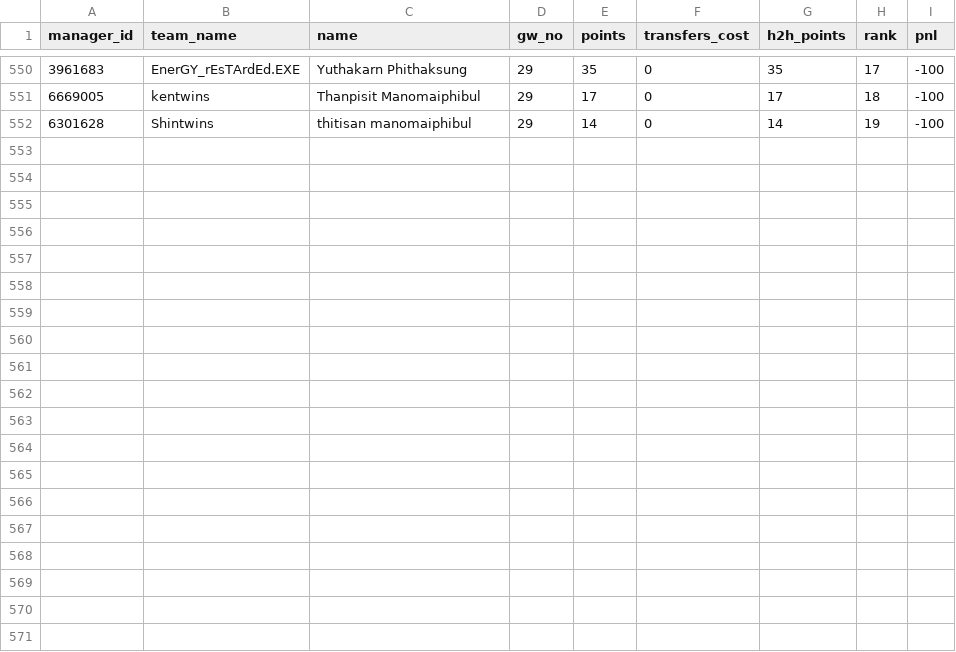
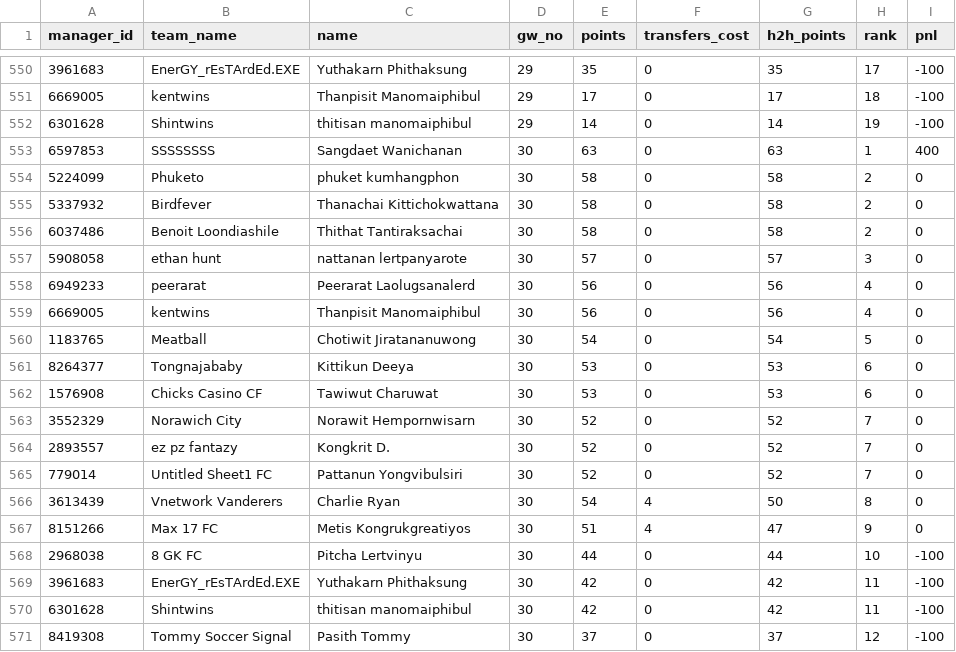
Before and after one commit to tawiwut-cha/fpl-analytics, a CSV file: data/2024-2025/fact_gw_ifc.csv, drawn as a sheet; only a part is shown, gaps mark what is left out; the diff names each change by its address in the sheet, - before the commit and + after, or states it on an @@ line.

```diff
--- a/data/2024-2025/fact_gw_ifc.csv
+++ b/data/2024-2025/fact_gw_ifc.csv
+row 553: 6597853 | SSSSSSSS | Sangdaet Wanichanan | 30 | 63 | 0 | 63 | 1 | 400
+row 554: 5224099 | Phuketo | phuket kumhangphon | 30 | 58 | 0 | 58 | 2 | 0
+row 555: 5337932 | Birdfever | Thanachai Kittichokwattana | 30 | 58 | 0 | 58 | 2 | 0
+row 556: 6037486 | Benoit Loondiashile | Thithat Tantiraksachai | 30 | 58 | 0 | 58 | 2 | 0
+row 557: 5908058 | ethan hunt | nattanan lertpanyarote | 30 | 57 | 0 | 57 | 3 | 0
+row 558: 6949233 | peerarat | Peerarat Laolugsanalerd | 30 | 56 | 0 | 56 | 4 | 0
+row 559: 6669005 | kentwins | Thanpisit Manomaiphibul | 30 | 56 | 0 | 56 | 4 | 0
+row 560: 1183765 | Meatball | Chotiwit Jiratananuwong | 30 | 54 | 0 | 54 | 5 | 0
+row 561: 8264377 | Tongnajababy | Kittikun Deeya | 30 | 53 | 0 | 53 | 6 | 0
+row 562: 1576908 | Chicks Casino CF | Tawiwut Charuwat | 30 | 53 | 0 | 53 | 6 | 0
+row 563: 3552329 | Norawich City | Norawit Hempornwisarn | 30 | 52 | 0 | 52 | 7 | 0
+row 564: 2893557 | ez pz fantazy | Kongkrit D. | 30 | 52 | 0 | 52 | 7 | 0
+row 565: 779014 | Untitled Sheet1 FC | Pattanun Yongvibulsiri | 30 | 52 | 0 | 52 | 7 | 0
+row 566: 3613439 | Vnetwork Vanderers | Charlie Ryan | 30 | 54 | 4 | 50 | 8 | 0
+row 567: 8151266 | Max 17 FC | Metis Kongrukgreatiyos | 30 | 51 | 4 | 47 | 9 | 0
+row 568: 2968038 | 8 GK FC | Pitcha Lertvinyu | 30 | 44 | 0 | 44 | 10 | -100
+row 569: 3961683 | EnerGY_rEsTArdEd.EXE | Yuthakarn Phithaksung | 30 | 42 | 0 | 42 | 11 | -100
+row 570: 6301628 | Shintwins | thitisan manomaiphibul | 30 | 42 | 0 | 42 | 11 | -100
+row 571: 8419308 | Tommy Soccer Signal | Pasith Tommy | 30 | 37 | 0 | 37 | 12 | -100
```
Also changed, not shown: data/2024-2025/fact_gw_rbsc.csv, data/2024-2025/fact_gw_rpk.csv.
